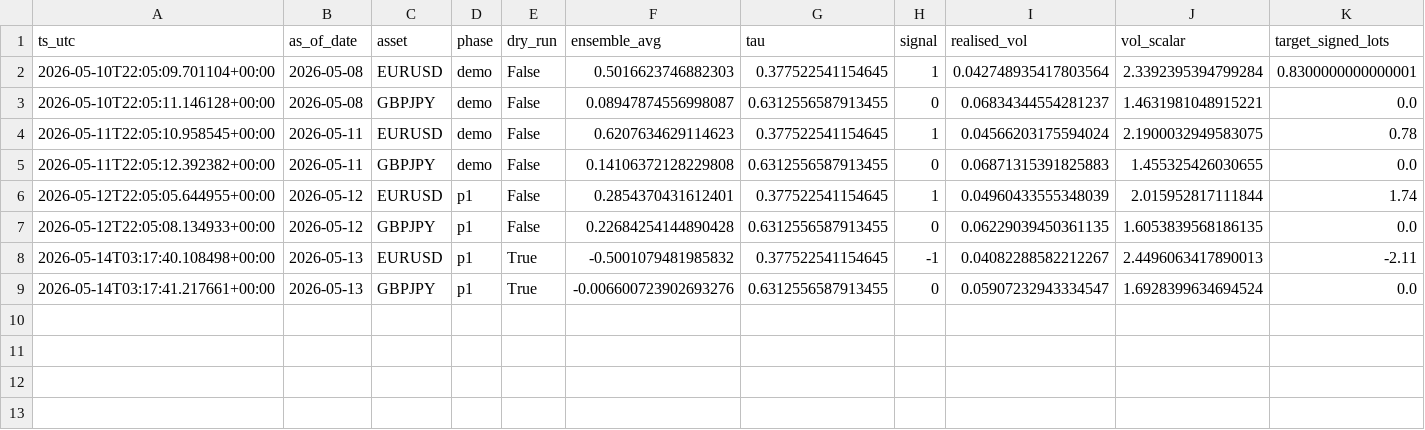
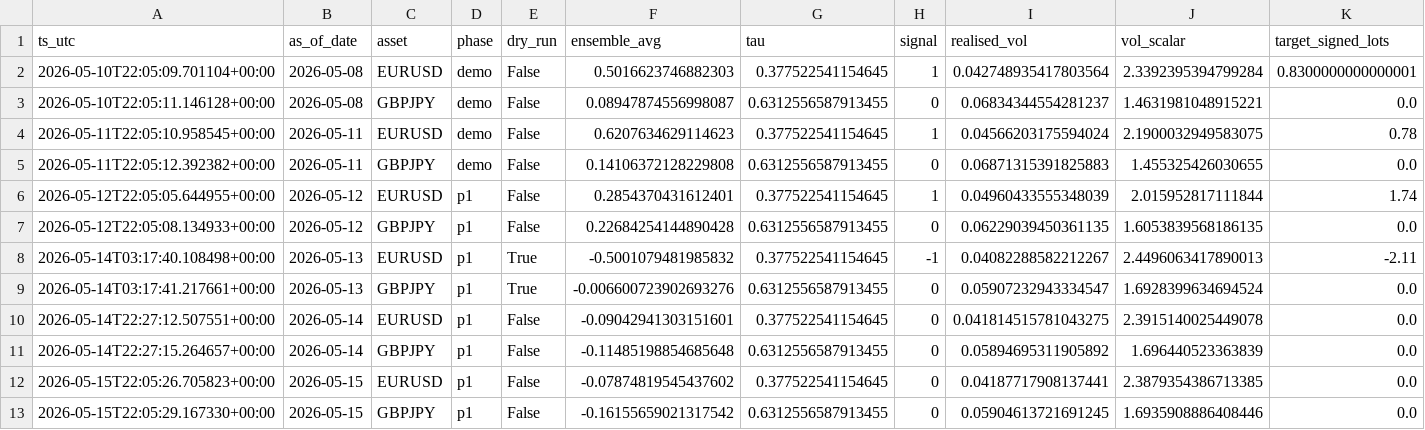
Before and after one commit to FrogAstronaut232/ftmo-dashboard, a CSV file: data/live/signals.csv, drawn as a sheet; only a part is shown; rows hold the shown columns only; the diff names each change by its address in the sheet, - before the commit and + after, or states it on an @@ line.

Commit message:
data: report 2026-05-15 22:05 UTC

```diff
--- a/data/live/signals.csv
+++ b/data/live/signals.csv
+row 10: 2026-05-14T22:27:12.507551+00:00 | 2026-05-14 | EURUSD | p1 | False | -0.09042941303151601 | 0.377522541154645 | 0 | 0.041814515781043275 | 2.3915140025449078 | 0.0
+row 11: 2026-05-14T22:27:15.264657+00:00 | 2026-05-14 | GBPJPY | p1 | False | -0.11485198854685648 | 0.6312556587913455 | 0 | 0.05894695311905892 | 1.696440523363839 | 0.0
+row 12: 2026-05-15T22:05:26.705823+00:00 | 2026-05-15 | EURUSD | p1 | False | -0.07874819545437602 | 0.377522541154645 | 0 | 0.04187717908137441 | 2.3879354386713385 | 0.0
+row 13: 2026-05-15T22:05:29.167330+00:00 | 2026-05-15 | GBPJPY | p1 | False | -0.16155659021317542 | 0.6312556587913455 | 0 | 0.05904613721691245 | 1.6935908886408446 | 0.0
```
Also changed, not shown: data/live/trades.csv, 3 other files.
